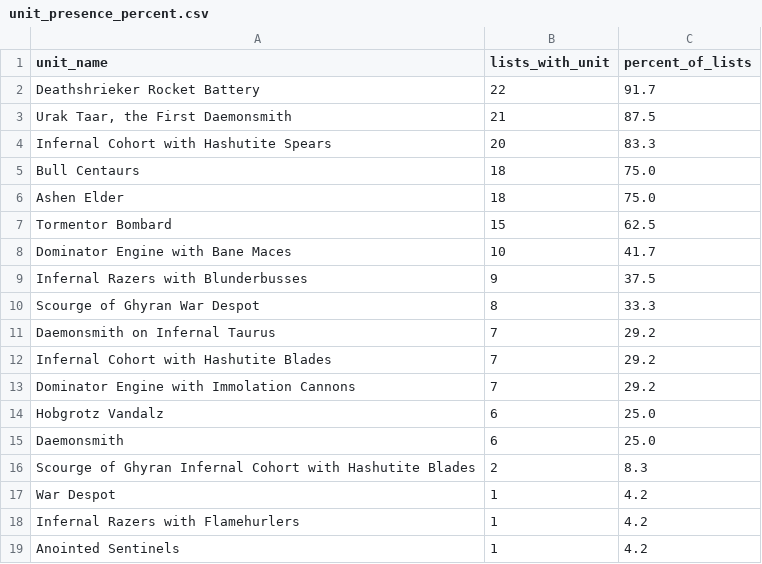
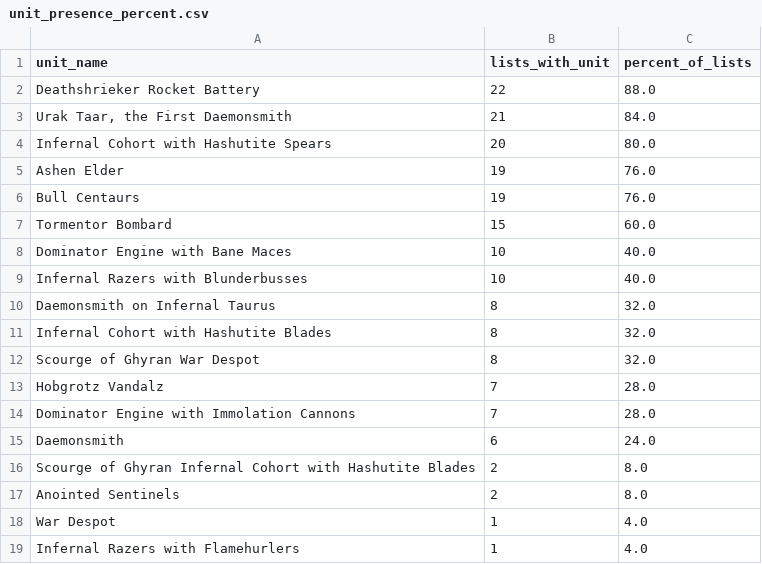
Before and after one commit to justinminsk/helsmiths-stats, a CSV file: summaries/combined/unit_presence_percent.csv, drawn as a sheet.

```diff
--- a/summaries/combined/unit_presence_percent.csv
+++ b/summaries/combined/unit_presence_percent.csv
@@ -1,19 +1,19 @@
 unit_name,lists_with_unit,percent_of_lists
-Deathshrieker Rocket Battery,22,91.7
-"Urak Taar, the First Daemonsmith",21,87.5
-Infernal Cohort with Hashutite Spears,20,83.3
-Bull Centaurs,18,75.0
-Ashen Elder,18,75.0
-Tormentor Bombard,15,62.5
-Dominator Engine with Bane Maces,10,41.7
-Infernal Razers with Blunderbusses,9,37.5
-Scourge of Ghyran War Despot,8,33.3
-Daemonsmith on Infernal Taurus,7,29.2
-Infernal Cohort with Hashutite Blades,7,29.2
-Dominator Engine with Immolation Cannons,7,29.2
-Hobgrotz Vandalz,6,25.0
-Daemonsmith,6,25.0
-Scourge of Ghyran Infernal Cohort with Hashutite Blades,2,8.3
-War Despot,1,4.2
-Infernal Razers with Flamehurlers,1,4.2
-Anointed Sentinels,1,4.2
+Deathshrieker Rocket Battery,22,88.0
+"Urak Taar, the First Daemonsmith",21,84.0
+Infernal Cohort with Hashutite Spears,20,80.0
+Ashen Elder,19,76.0
+Bull Centaurs,19,76.0
+Tormentor Bombard,15,60.0
+Dominator Engine with Bane Maces,10,40.0
+Infernal Razers with Blunderbusses,10,40.0
+Daemonsmith on Infernal Taurus,8,32.0
+Infernal Cohort with Hashutite Blades,8,32.0
+Scourge of Ghyran War Despot,8,32.0
+Hobgrotz Vandalz,7,28.0
+Dominator Engine with Immolation Cannons,7,28.0
+Daemonsmith,6,24.0
+Scourge of Ghyran Infernal Cohort with Hashutite Blades,2,8.0
+Anointed Sentinels,2,8.0
+War Despot,1,4.0
+Infernal Razers with Flamehurlers,1,4.0
```
Also changed, not shown: summaries/combined/list_level_summary.csv, summaries/combined/unit_model_counts.csv, 22 other files.
